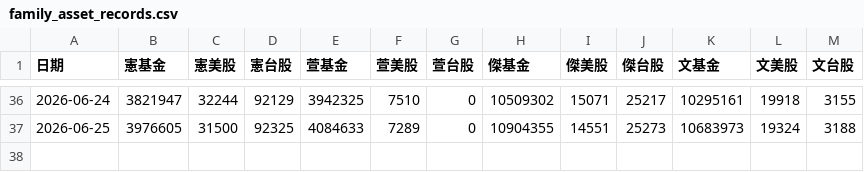
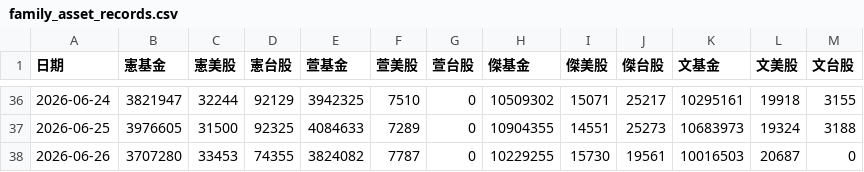
Before and after one commit to mussinakk-ux/family, a CSV file: family_asset_records.csv, drawn as a sheet; only a part is shown, gaps mark what is left out; the diff names each change by its address in the sheet, - before the commit and + after, or states it on an @@ line.

Commit message:
Add files via upload

```diff
--- a/family_asset_records.csv
+++ b/family_asset_records.csv
+row 38: 2026-06-26 | 3707280 | 33453 | 74355 | 3824082 | 7787 | 0 | 10229255 | 15730 | 19561 | 10016503 | 20687 | 0
```
